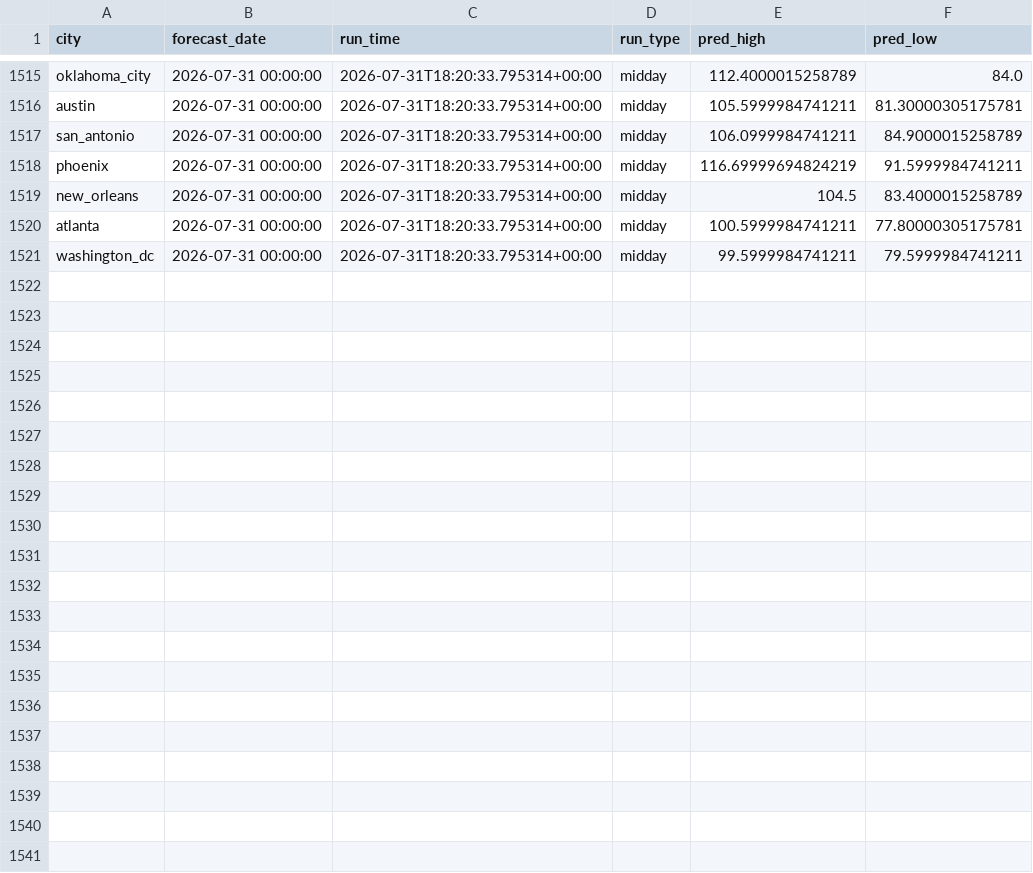
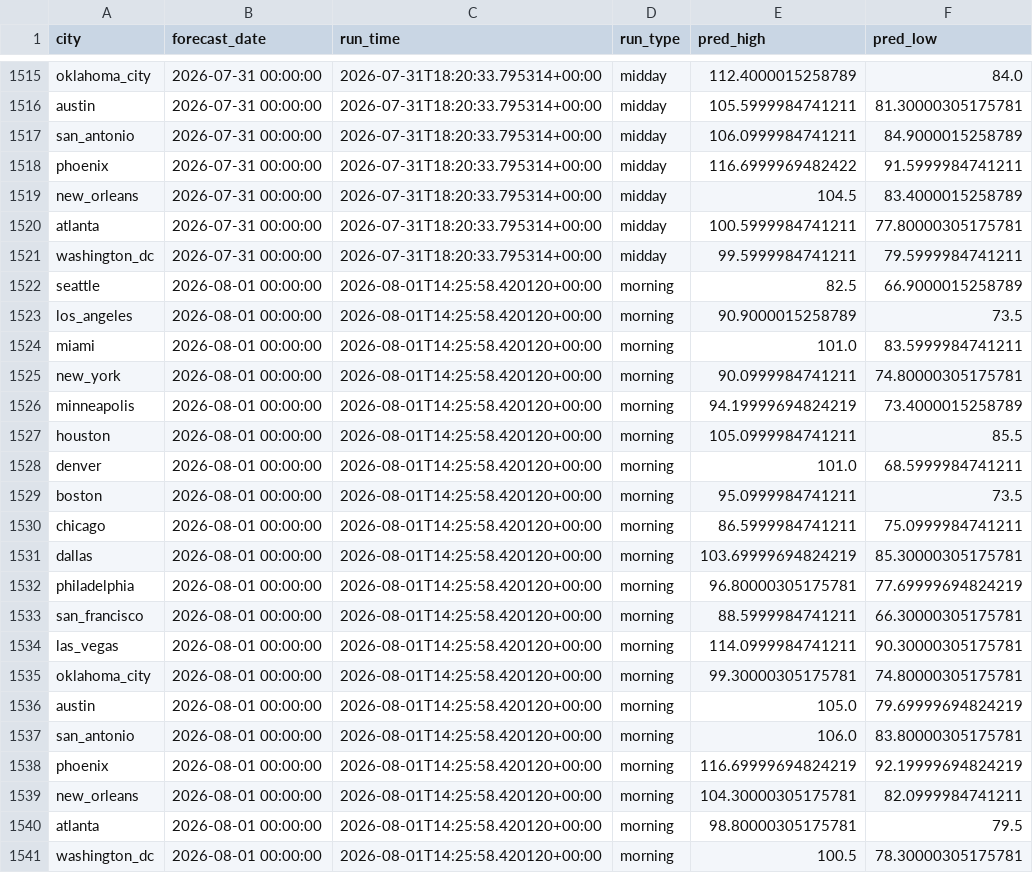
Before and after one commit to rhabramov/weather-ensemble, a CSV file: data_store/predictions.csv, drawn as a sheet; only a part is shown, gaps mark what is left out; the diff covers the shown part only.

```diff
--- a/data_store/predictions.csv
+++ b/data_store/predictions.csv
@@ -1517,3 +1517,3 @@ austin,2026-07-31 00:00:00,2026-07-31T18:20:33.795314+00:00,midday,105.599998474
 san_antonio,2026-07-31 00:00:00,2026-07-31T18:20:33.795314+00:00,midday,106.0999984741211,84.9000015258789
-phoenix,2026-07-31 00:00:00,2026-07-31T18:20:33.795314+00:00,midday,116.69999694824219,91.5999984741211
+phoenix,2026-07-31 00:00:00,2026-07-31T18:20:33.795314+00:00,midday,116.6999969482422,91.5999984741211
 new_orleans,2026-07-31 00:00:00,2026-07-31T18:20:33.795314+00:00,midday,104.5,83.4000015258789
@@ -1521 +1521,21 @@ atlanta,2026-07-31 00:00:00,2026-07-31T18:20:33.795314+00:00,midday,100.59999847
 washington_dc,2026-07-31 00:00:00,2026-07-31T18:20:33.795314+00:00,midday,99.5999984741211,79.5999984741211
+seattle,2026-08-01 00:00:00,2026-08-01T14:25:58.420120+00:00,morning,82.5,66.9000015258789
+los_angeles,2026-08-01 00:00:00,2026-08-01T14:25:58.420120+00:00,morning,90.9000015258789,73.5
+miami,2026-08-01 00:00:00,2026-08-01T14:25:58.420120+00:00,morning,101.0,83.5999984741211
+new_york,2026-08-01 00:00:00,2026-08-01T14:25:58.420120+00:00,morning,90.0999984741211,74.80000305175781
+minneapolis,2026-08-01 00:00:00,2026-08-01T14:25:58.420120+00:00,morning,94.19999694824219,73.4000015258789
+houston,2026-08-01 00:00:00,2026-08-01T14:25:58.420120+00:00,morning,105.0999984741211,85.5
+denver,2026-08-01 00:00:00,2026-08-01T14:25:58.420120+00:00,morning,101.0,68.5999984741211
+boston,2026-08-01 00:00:00,2026-08-01T14:25:58.420120+00:00,morning,95.0999984741211,73.5
+chicago,2026-08-01 00:00:00,2026-08-01T14:25:58.420120+00:00,morning,86.5999984741211,75.0999984741211
+dallas,2026-08-01 00:00:00,2026-08-01T14:25:58.420120+00:00,morning,103.69999694824219,85.30000305175781
+philadelphia,2026-08-01 00:00:00,2026-08-01T14:25:58.420120+00:00,morning,96.80000305175781,77.69999694824219
+san_francisco,2026-08-01 00:00:00,2026-08-01T14:25:58.420120+00:00,morning,88.5999984741211,66.30000305175781
+las_vegas,2026-08-01 00:00:00,2026-08-01T14:25:58.420120+00:00,morning,114.0999984741211,90.30000305175781
+oklahoma_city,2026-08-01 00:00:00,2026-08-01T14:25:58.420120+00:00,morning,99.30000305175781,74.80000305175781
+austin,2026-08-01 00:00:00,2026-08-01T14:25:58.420120+00:00,morning,105.0,79.69999694824219
+san_antonio,2026-08-01 00:00:00,2026-08-01T14:25:58.420120+00:00,morning,106.0,83.80000305175781
+phoenix,2026-08-01 00:00:00,2026-08-01T14:25:58.420120+00:00,morning,116.69999694824219,92.19999694824219
+new_orleans,2026-08-01 00:00:00,2026-08-01T14:25:58.420120+00:00,morning,104.30000305175781,82.0999984741211
+atlanta,2026-08-01 00:00:00,2026-08-01T14:25:58.420120+00:00,morning,98.80000305175781,79.5
+washington_dc,2026-08-01 00:00:00,2026-08-01T14:25:58.420120+00:00,morning,100.5,78.30000305175781
```
Also changed, not shown: 1 edited cell elsewhere in this file, data_store/run_log.csv.
